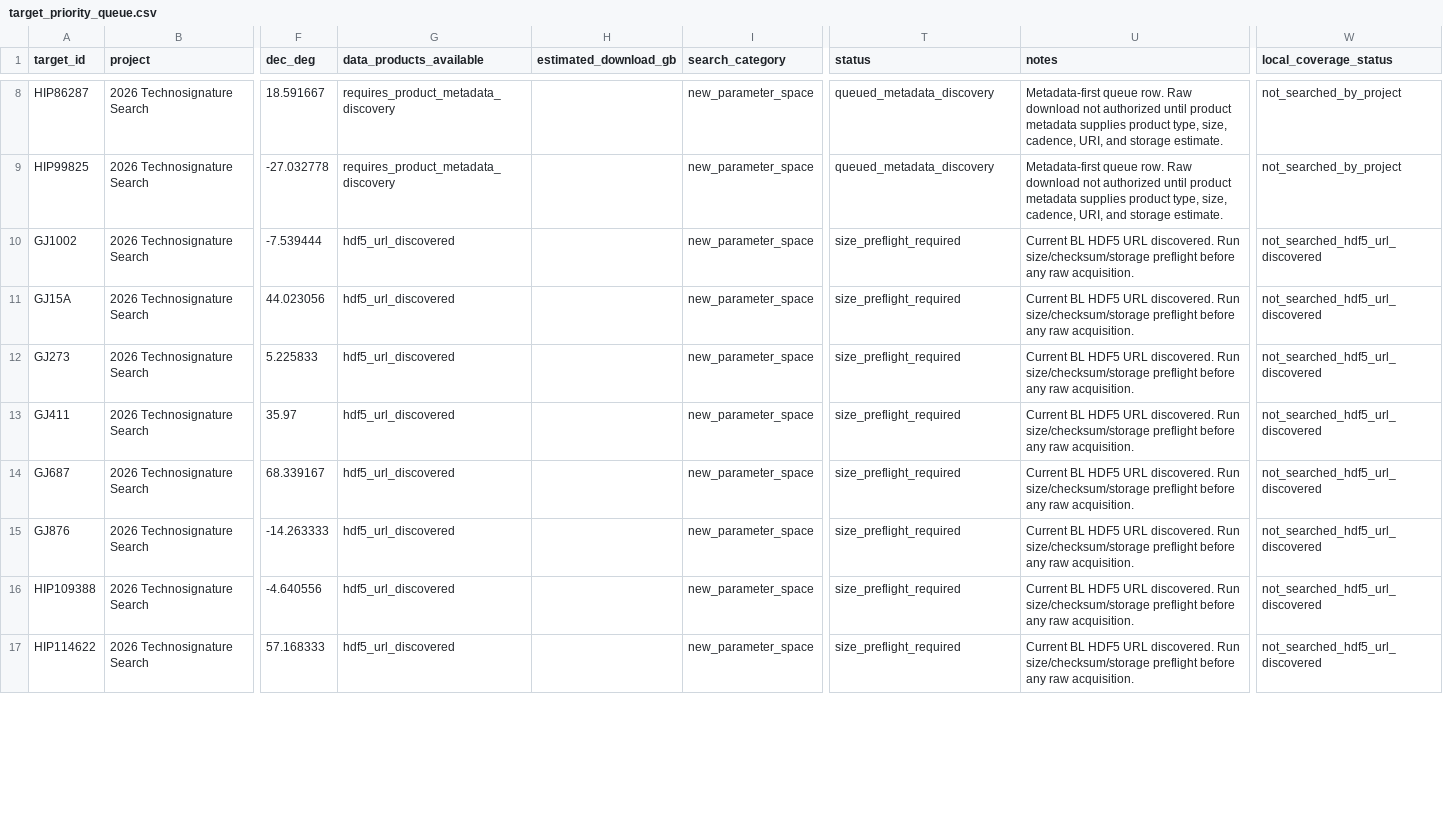
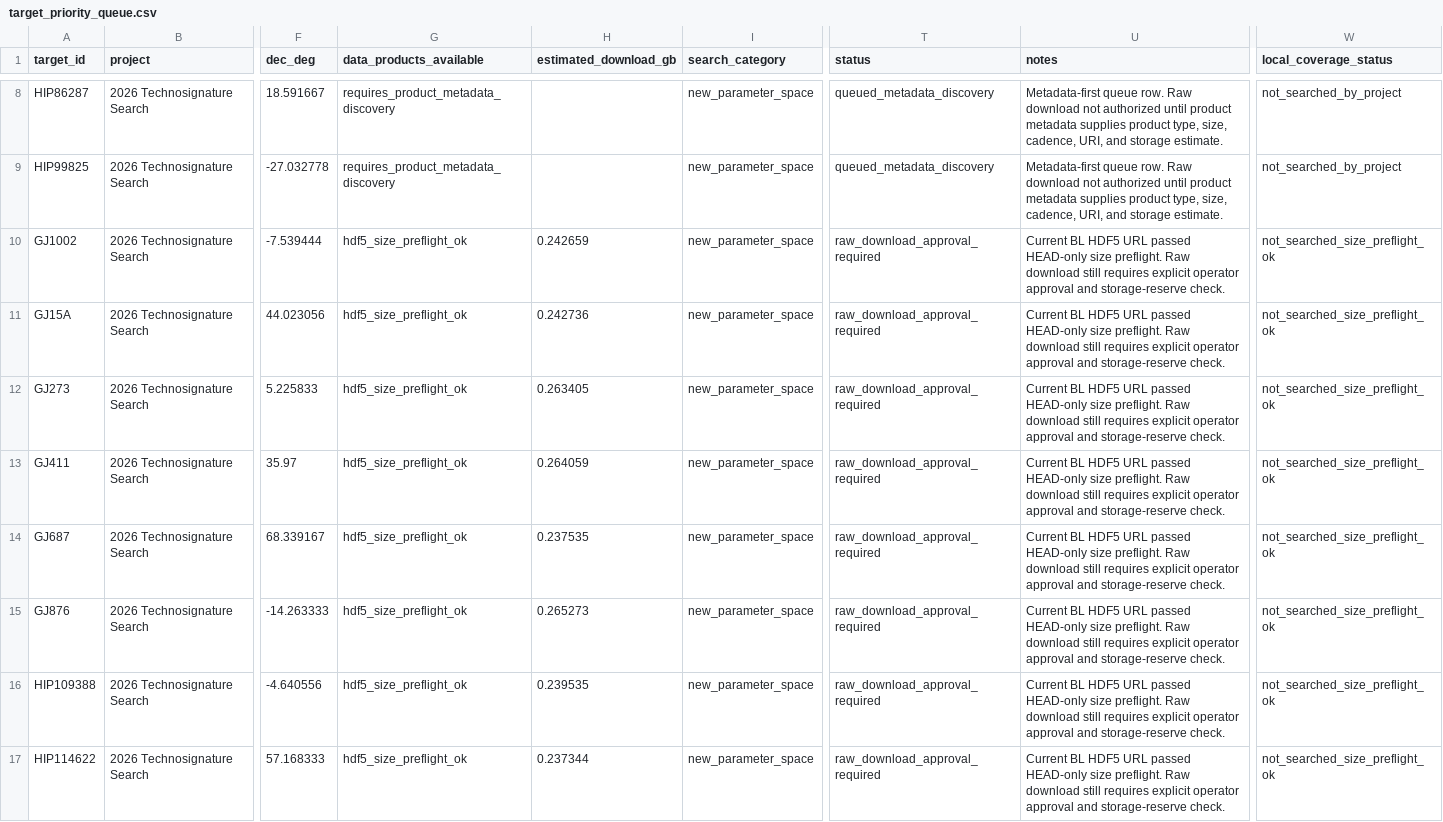
Before and after one commit to ares0311/2026-Technosignature-Search, a CSV file: data_selection/target_priority_queue.csv, drawn as a sheet; only a part is shown, gaps mark what is left out; the diff covers the shown part only; the diff names each change by its address in the sheet, - before the commit and + after, or states it on an @@ line.

Commit message:
Promote sized BL targets for approval (#245)

```diff
--- a/data_selection/target_priority_queue.csv
+++ b/data_selection/target_priority_queue.csv
-G10:G17 (data_products_available): hdf5_url_discovered
+G10:G17 (data_products_available): hdf5_size_preflight_ok
-H10 (estimated_download_gb): (empty)
+H10 (estimated_download_gb): 0.242659
-T10:T17 (status): size_preflight_required
+T10:T17 (status): raw_download_approval_required
-U10:U17 (notes): …HDF5 URL discovered. Run size/checksum/storage preflight before any raw acquisition.
+U10:U17 (notes): …HDF5 URL passed HEAD-only size preflight. Raw download still requires explicit operator approval and storage-reserve check.
-W10:W17 (local_coverage_status): not_searched_hdf5_url_discovered
+W10:W17 (local_coverage_status): not_searched_size_preflight_ok
-H11 (estimated_download_gb): (empty)
+H11 (estimated_download_gb): 0.242736
-H12 (estimated_download_gb): (empty)
+H12 (estimated_download_gb): 0.263405
-H13 (estimated_download_gb): (empty)
+H13 (estimated_download_gb): 0.264059
-H14 (estimated_download_gb): (empty)
+H14 (estimated_download_gb): 0.237535
-H15 (estimated_download_gb): (empty)
+H15 (estimated_download_gb): 0.265273
-H16 (estimated_download_gb): (empty)
+H16 (estimated_download_gb): 0.239535
-H17 (estimated_download_gb): (empty)
+H17 (estimated_download_gb): 0.237344
```
Also changed, not shown: 35 edited cells elsewhere in this file, 9 other files.
